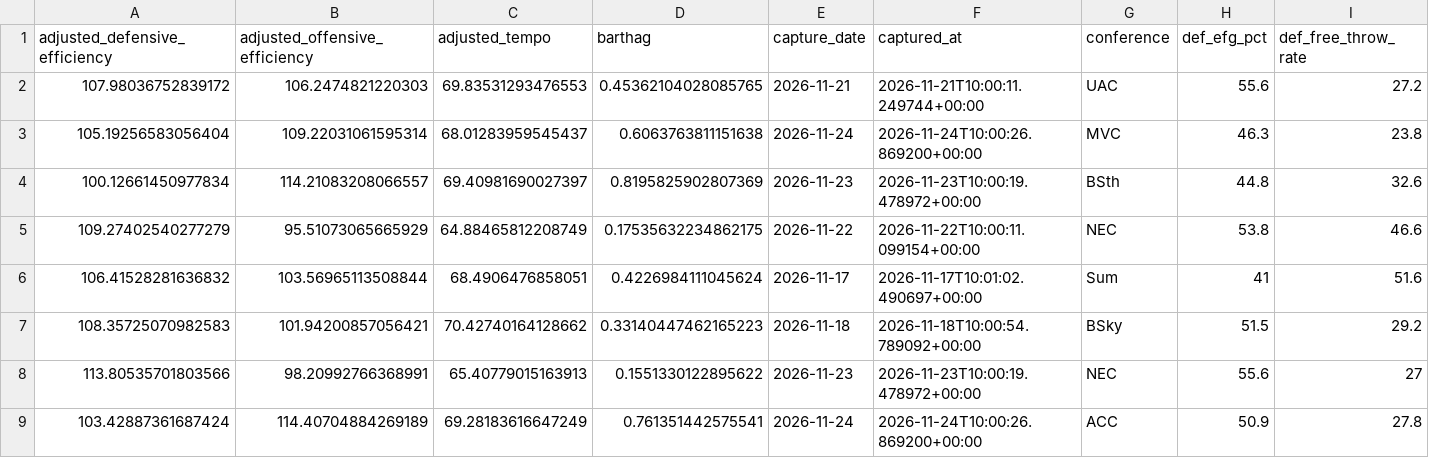
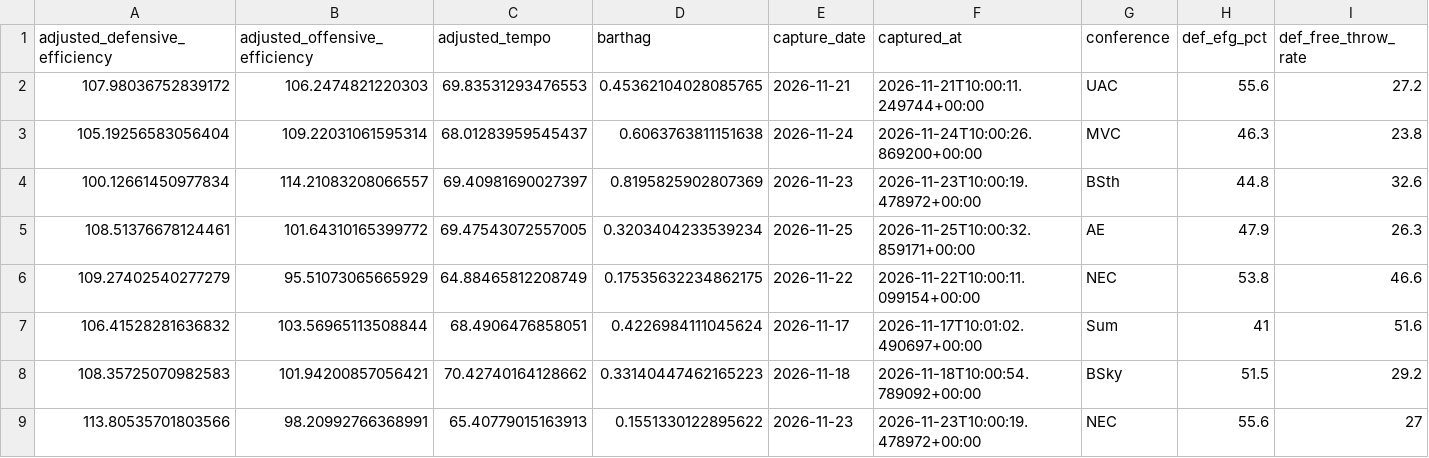
Before and after one commit to jsonifyco/public-datasets, a CSV file: datasets/ncaa-division-i-men-s-basketball-advanced-stats-2026-27-5a06355b5589/outputs/3c02706620bf/team-captures-b62e049933b3/sample.csv, drawn as a sheet; only a part is shown; the shorter side is filled out with more unchanged rows; rows hold the shown columns only; the diff covers the shown part only; the diff names each change by its address in the sheet, - before the commit and + after, or states it on an @@ line.

Commit message:
Update ncaa-division-i-men-s-basketball-advanced-stats-2026-27-5a06355b5589

```diff
--- a/datasets/ncaa-division-i-men-s-basketball-advanced-stats-2026-27-5a06355b5589/outputs/3c02706620bf/team-captures-b62e049933b3/sample.csv
+++ b/datasets/ncaa-division-i-men-s-basketball-advanced-stats-2026-27-5a06355b5589/outputs/3c02706620bf/team-captures-b62e049933b3/sample.csv
+row 5: 108.51376678124461 | 101.64310165399772 | 69.47543072557005 | 0.3203404233539234 | 2026-11-25 | 2026-11-25T10:00:32.859171+00:00 | AE | 47.9 | 26.3
```
Also changed, not shown: 3 added rows and 4 removed rows elsewhere in this file, 2 other files.
